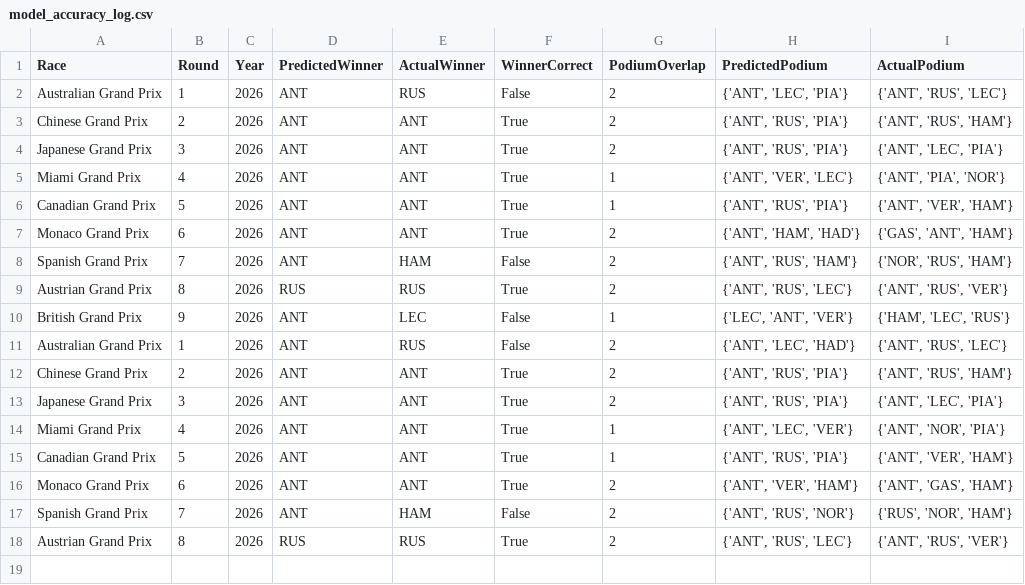
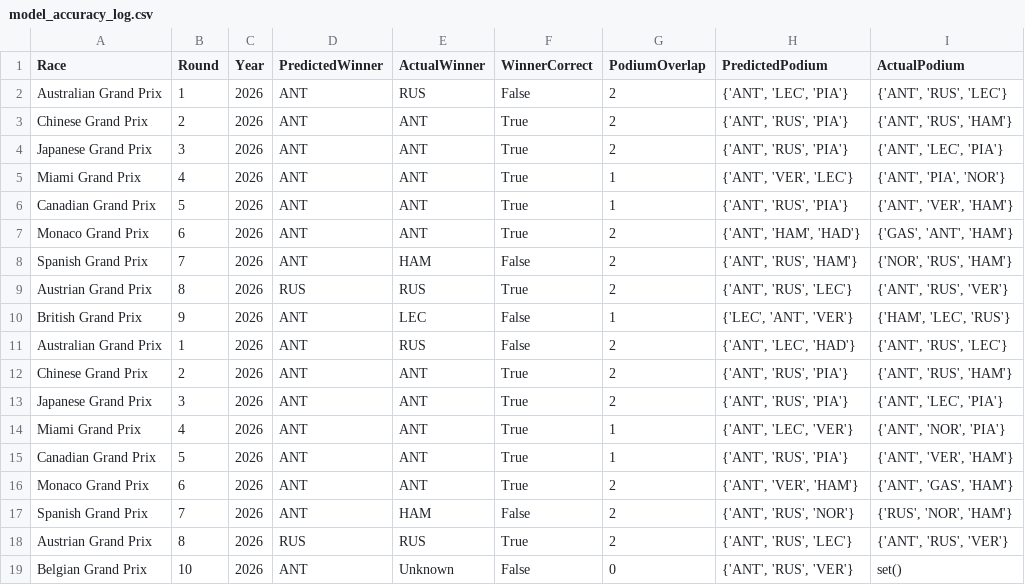
Before and after one commit to Raina-Mangat/Pitwall2026, a CSV file: model_accuracy_log.csv, drawn as a sheet.

```diff
--- a/model_accuracy_log.csv
+++ b/model_accuracy_log.csv
@@ -18 +18,2 @@ Spanish Grand Prix,7,2026,ANT,HAM,False,2,"{'ANT', 'RUS', 'NOR'}","{'RUS', 'NOR'
 Austrian Grand Prix,8,2026,RUS,RUS,True,2,"{'ANT', 'RUS', 'LEC'}","{'ANT', 'RUS', 'VER'}"
+Belgian Grand Prix,10,2026,ANT,Unknown,False,0,"{'ANT', 'RUS', 'VER'}",set()
```
Also changed, not shown: predictions/10_Belgian_Grand_Prix_2026.csv, 4 other files.
